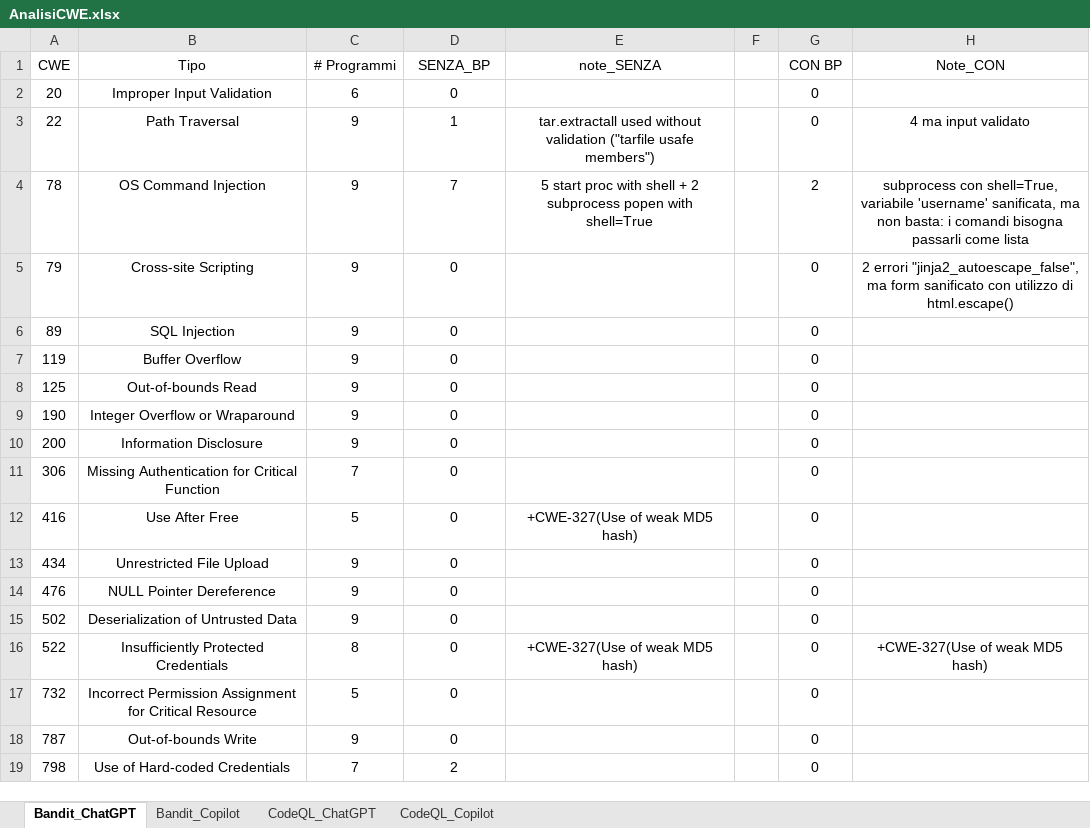
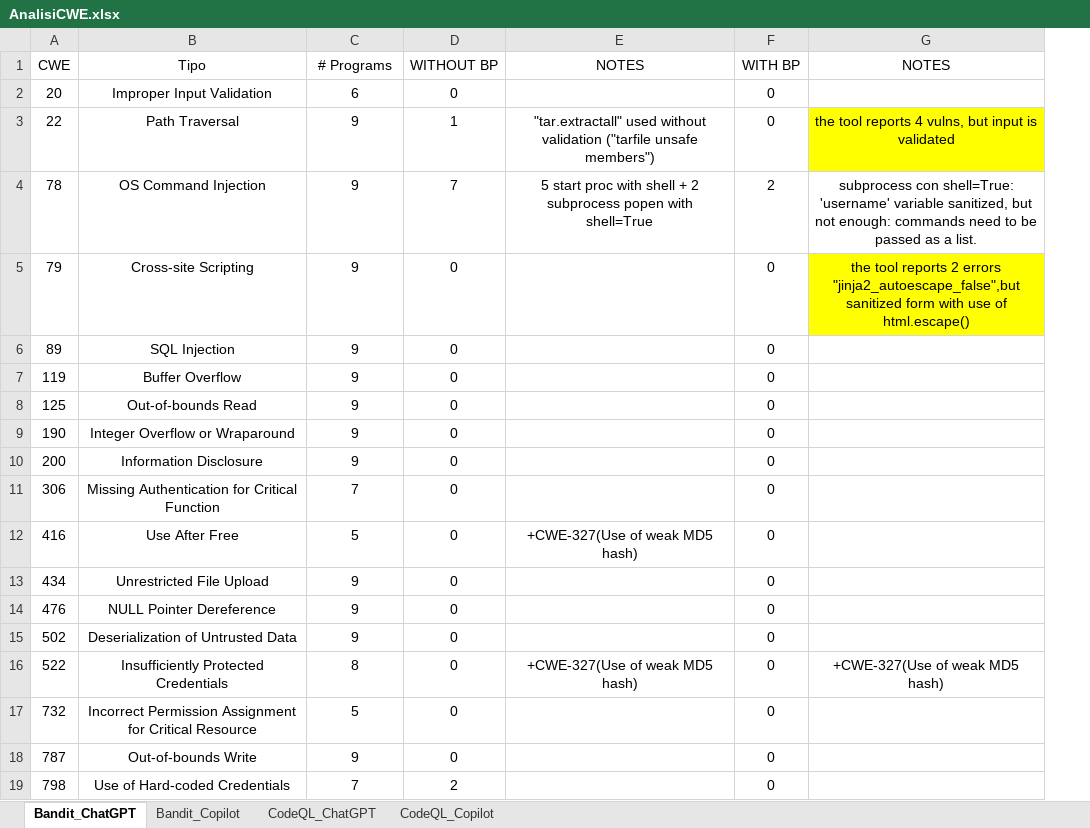
Before and after one commit to MufasKing/SecureCodeAI, an Excel workbook: AnalisiCWE.xlsx, sheet Bandit_ChatGPT, drawn as a sheet; values as stored, in another font and other column widths than the file's, no borders; removed rows and columns are numbered as before the commit, all else as after; the diff names each change by its address in the sheet, - before the commit and + after, or states it on an @@ line.

```diff
--- a/AnalisiCWE.xlsx (sheet Bandit_ChatGPT)
+++ b/AnalisiCWE.xlsx (sheet Bandit_ChatGPT)
-column F, empty
-column H (Note_CON), rows 3-16: 4 ma input validato | subprocess con shell=True, variabile 'username' sanificata, ma non basta: i comandi bisogna passarli come lista | 2 errori "jinja2_autoescape_false", ma form sanificato con utilizzo di html.escape() |  |  |  |  |  |  |  |  |  |  | +CWE-327(Use of weak MD5 hash)
+column G (NOTES), rows 3-16: the tool reports 4 vulns, but input is validated | subprocess con shell=True: 'username' variable sanitized, but not enough: commands need to be passed as a list. | the tool reports 2 errors "jinja2_autoescape_false",but sanitized form with use of html.escape() |  |  |  |  |  |  |  |  |  |  | +CWE-327(Use of weak MD5 hash)
-C1: # Programmi
+C1: # Programs
-D1: SENZA_BP
+D1: WITHOUT BP
-E1: note_SENZA
+E1: NOTES
-F1: CON BP
+F1: WITH BP
-E3 (NOTES): tar.extractall used without validation ("tarfile usafe members")
+E3 (NOTES): "tar.extractall" used without validation ("tarfile unsafe members")
```
Also changed, not shown: sheet CodeQL_ChatGPT, sheet CodeQL_Copilot, sheet Bandit_Copilot.
